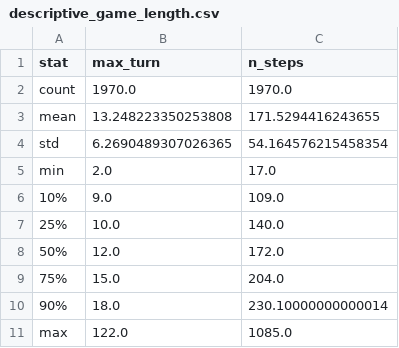
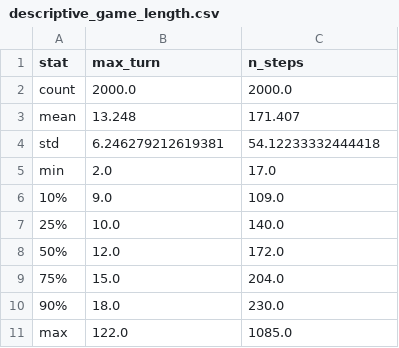
Before and after one commit to Shreyasc0de/pokemon-tcg-live-winprob, a CSV file: reports/tables/descriptive_game_length.csv, drawn as a sheet.

```diff
--- a/reports/tables/descriptive_game_length.csv
+++ b/reports/tables/descriptive_game_length.csv
@@ -1,5 +1,5 @@
 stat,max_turn,n_steps
-count,1970.0,1970.0
-mean,13.248223350253808,171.5294416243655
-std,6.2690489307026365,54.164576215458354
+count,2000.0,2000.0
+mean,13.248,171.407
+std,6.246279212619381,54.12233332444418
 min,2.0,17.0
@@ -9,3 +9,3 @@ min,2.0,17.0
 75%,15.0,204.0
-90%,18.0,230.10000000000014
+90%,18.0,230.0
 max,122.0,1085.0
```
Also changed, not shown: reports/tables/ablation.csv, reports/tables/descriptive_agent_records.csv, 34 other files.
